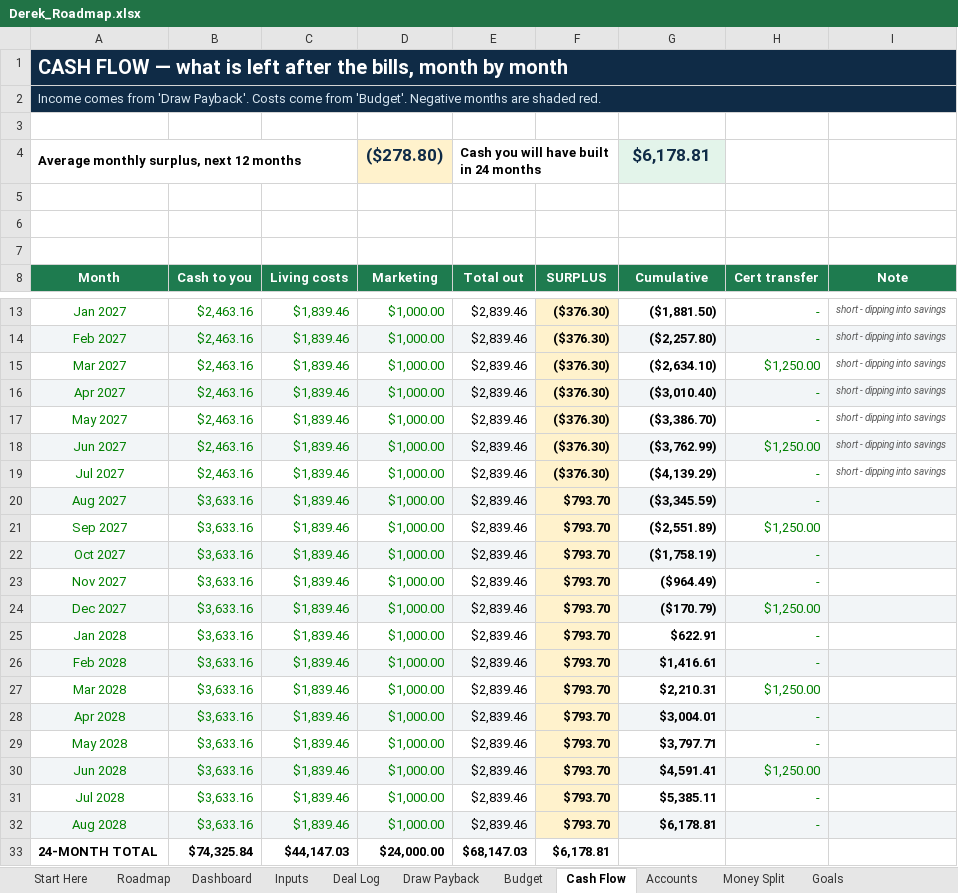
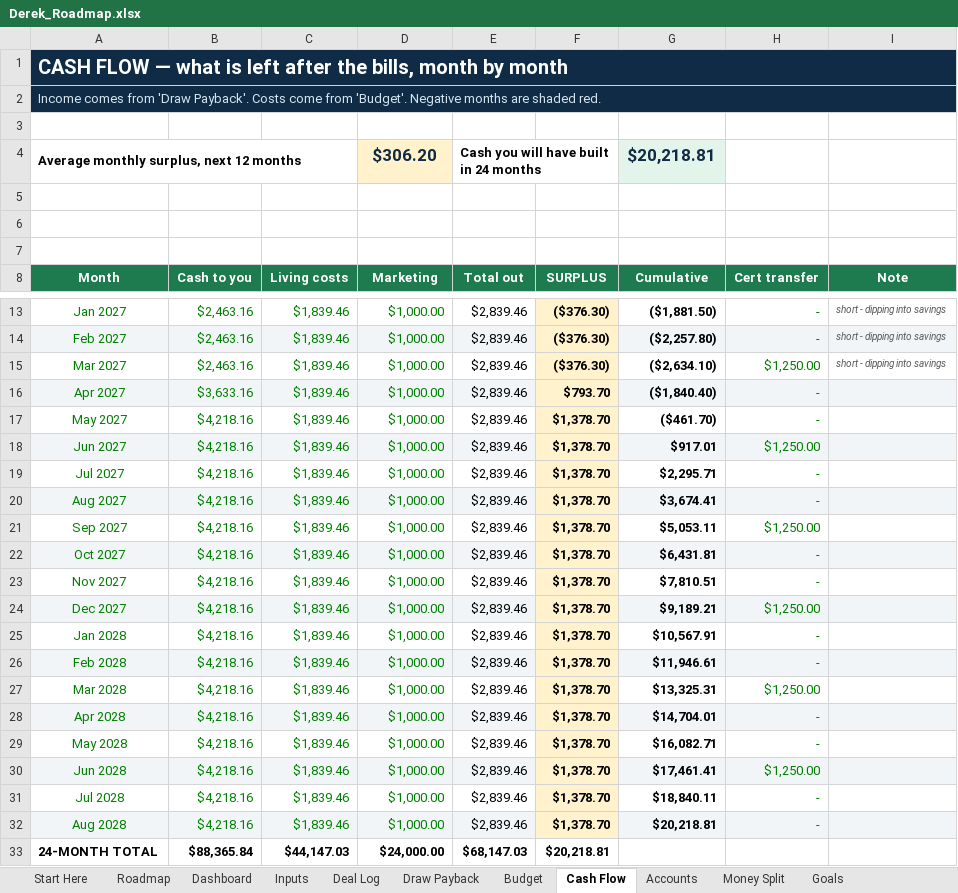
Before and after one commit to dereksdatuh/BaxterMortgage, an Excel workbook: personal-finance/Derek_Roadmap.xlsx, sheet Cash Flow, drawn as a sheet; only a part is shown, gaps mark what is left out; values as stored, in another font and other column widths than the file's, no borders; conditional formats not drawn; the diff names each change by its address in the sheet, - before the commit and + after, or states it on an @@ line.

```diff
--- a/personal-finance/Derek_Roadmap.xlsx (sheet Cash Flow)
+++ b/personal-finance/Derek_Roadmap.xlsx (sheet Cash Flow)
-D4 (Marketing): ($278.80)
+D4 (Marketing): $306.20
-G4 (Cumulative): $6,178.81
+G4 (Cumulative): $20,218.81
-B16 (Cash to you): $2,463.16
+B16 (Cash to you): $3,633.16
-F16 (SURPLUS): ($376.30)
+F16 (SURPLUS): $793.70
-G16 (Cumulative): ($3,010.40)
+G16 (Cumulative): ($1,840.40)
-I16:I19 (Note): short - dipping into savings
+I16:I19 (Note): (empty)
-B17:B19 (Cash to you): $2,463.16
+B17:B19 (Cash to you): $4,218.16
-F17:F19 (SURPLUS): ($376.30)
+F17:F19 (SURPLUS): $1,378.70
-G17 (Cumulative): ($3,386.70)
+G17 (Cumulative): ($461.70)
-G18 (Cumulative): ($3,762.99)
+G18 (Cumulative): $917.01
-G19 (Cumulative): ($4,139.29)
+G19 (Cumulative): $2,295.71
-B20:B32 (Cash to you): $3,633.16
+B20:B32 (Cash to you): $4,218.16
-F20:F32 (SURPLUS): $793.70
+F20:F32 (SURPLUS): $1,378.70
-G20 (Cumulative): ($3,345.59)
+G20 (Cumulative): $3,674.41
-G21 (Cumulative): ($2,551.89)
+G21 (Cumulative): $5,053.11
-G22 (Cumulative): ($1,758.19)
+G22 (Cumulative): $6,431.81
-G23 (Cumulative): ($964.49)
+G23 (Cumulative): $7,810.51
-G24 (Cumulative): ($170.79)
+G24 (Cumulative): $9,189.21
-G25 (Cumulative): $622.91
+G25 (Cumulative): $10,567.91
-G26 (Cumulative): $1,416.61
+G26 (Cumulative): $11,946.61
-G27 (Cumulative): $2,210.31
+G27 (Cumulative): $13,325.31
-G28 (Cumulative): $3,004.01
+G28 (Cumulative): $14,704.01
-G29 (Cumulative): $3,797.71
+G29 (Cumulative): $16,082.71
-G30 (Cumulative): $4,591.41
+G30 (Cumulative): $17,461.41
-G31 (Cumulative): $5,385.11
+G31 (Cumulative): $18,840.11
-G32 (Cumulative): $6,178.81
+G32 (Cumulative): $20,218.81
-B33 (Cash to you): $74,325.84
+B33 (Cash to you): $88,365.84
-F33 (SURPLUS): $6,178.81
+F33 (SURPLUS): $20,218.81
```
Also changed, not shown: sheet Draw Payback, sheet Accounts, sheet Inputs, sheet Roadmap, sheet Dashboard, sheet Goals, 5 more sheets, formulas that keep their value, 1 other file.
